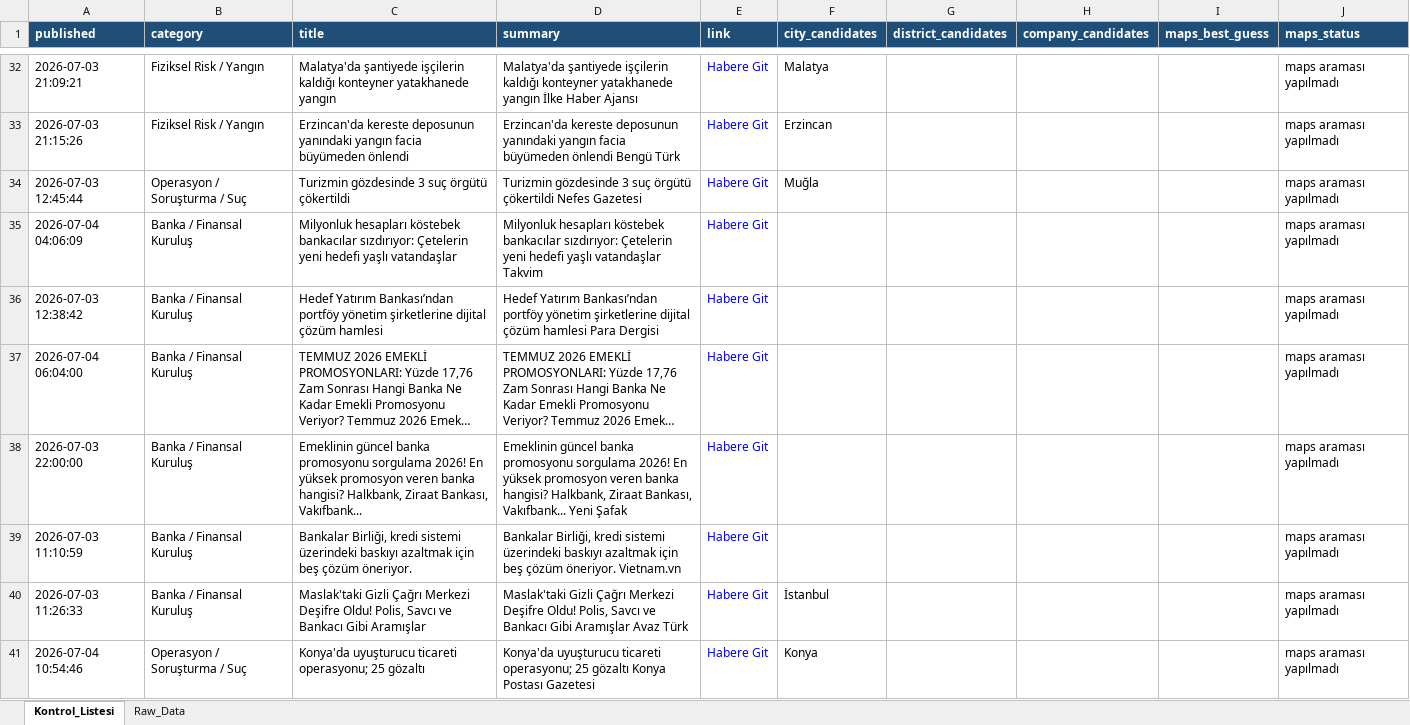
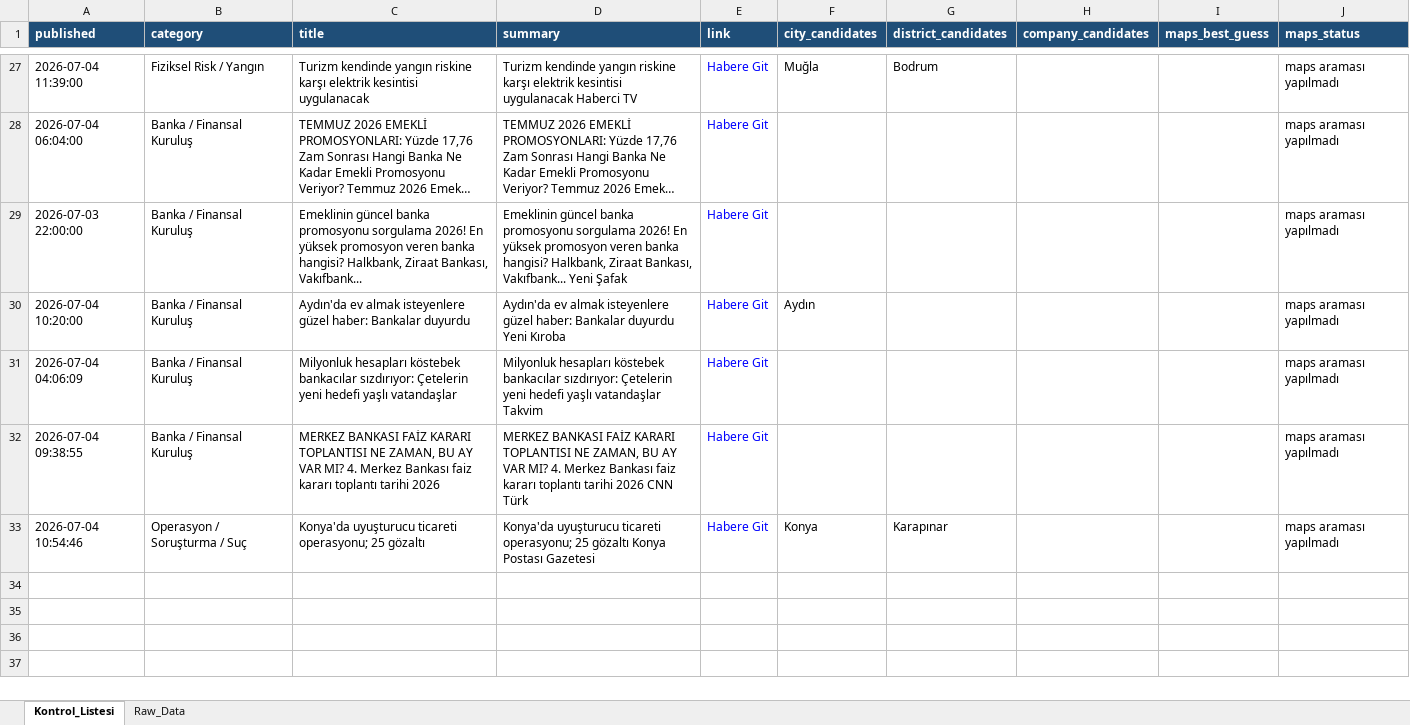
Before and after one commit to MuhammedMustafaSungur/haber-risk-monitor, an Excel workbook: data/haberler_final.xlsx, sheet Kontrol_Listesi, drawn as a sheet; only a part is shown, gaps mark what is left out; long unchanged cells end in …; values as stored, in another font and other column widths than the file's, no borders; removed rows and columns are numbered as before the commit, all else as after; the diff covers the shown part only; the diff names each change by its address in the sheet, - before the commit and + after, or states it on an @@ line.

```diff
--- a/data/haberler_final.xlsx (sheet Kontrol_Listesi)
+++ b/data/haberler_final.xlsx (sheet Kontrol_Listesi)
-A27 (published): 2026-07-03 21:09:21
+A27 (published): 2026-07-04 11:39:00
-C27 (title): Malatya'da şantiyede işçilerin kaldığı konteyner yatakhanede yangın
+C27 (title): Turizm kendinde yangın riskine karşı elektrik kesintisi uygulanacak
-D27 (summary): Malatya'da şantiyede işçilerin kaldığı konteyner yatakhanede yangın İlke Haber Ajansı
+D27 (summary): Turizm kendinde yangın riskine karşı elektrik kesintisi uygulanacak Haberci TV
-F27 (city_candidates): Malatya
+F27 (city_candidates): Muğla
-G27 (district_candidates): (empty)
+G27 (district_candidates): Bodrum
-row 33: 2026-07-03 21:15:26 | Fiziksel Risk / Yangın | Erzincan'da kereste deposunun yanındaki yangın facia büyümeden önlendi | Erzincan'da kereste deposunun yanındaki yangın facia büyümeden önlendi Bengü Türk | Habere Git | Erzincan |  |  |  | maps araması yapılmadı
-row 34: 2026-07-03 12:45:44 | Operasyon / Soruşturma / Suç | Turizmin gözdesinde 3 suç örgütü çökertildi | Turizmin gözdesinde 3 suç örgütü çökertildi Nefes Gazetesi | Habere Git | Muğla |  |  |  | maps araması yapılmadı
-row 35: 2026-07-04 04:06:09 | Banka / Finansal Kuruluş | Milyonluk hesapları köstebek bankacılar sızdırıyor: Çetelerin yeni hedefi yaşlı vatandaşlar | Milyonluk hesapları köstebek bankacılar sızdırıyor: Çetelerin yeni hedefi yaşlı vatandaşlar Takvim | Habere Git |  |  |  |  | maps araması yapılmadı
-row 36: 2026-07-03 12:38:42 | Banka / Finansal Kuruluş | Hedef Yatırım Bankası’ndan portföy yönetim şirketlerine dijital çözüm hamlesi | Hedef Yatırım Bankası’ndan portföy yönetim şirketlerine dijital çözüm hamlesi Para Dergisi | Habere Git |  |  |  |  | maps araması yapılmadı
+row 30: 2026-07-04 10:20:00 | Banka / Finansal Kuruluş | Aydın'da ev almak isteyenlere güzel haber: Bankalar duyurdu | Aydın'da ev almak isteyenlere güzel haber: Bankalar duyurdu Yeni Kıroba | Habere Git | Aydın |  |  |  | maps araması yapılmadı
-A31 (published): 2026-07-03 11:10:59
+A31 (published): 2026-07-04 04:06:09
-C31 (title): Bankalar Birliği, kredi sistemi üzerindeki baskıyı azaltmak için beş çözüm öneriyor.
+C31 (title): Milyonluk hesapları köstebek bankacılar sızdırıyor: Çetelerin yeni hedefi yaşlı vatandaşlar
-D31 (summary): Bankalar Birliği, kredi sistemi üzerindeki baskıyı azaltmak için beş çözüm öneriyor. Vietnam.vn
+D31 (summary): Milyonluk hesapları köstebek bankacılar sızdırıyor: Çetelerin yeni hedefi yaşlı vatandaşlar Takvim
-A32 (published): 2026-07-03 11:26:33
+A32 (published): 2026-07-04 09:38:55
-C32 (title): Maslak'taki Gizli Çağrı Merkezi Deşifre Oldu! Polis, Savcı ve Bankacı Gibi Aramışlar
+C32 (title): MERKEZ BANKASI FAİZ KARARI TOPLANTISI NE ZAMAN, BU AY VAR MI? 4. Merkez Bankası faiz kararı toplantı tarihi 2026
-D32 (summary): Maslak'taki Gizli Çağrı Merkezi Deşifre Oldu! Polis, Savcı ve Bankacı Gibi Aramışlar Avaz Türk
+D32 (summary): MERKEZ BANKASI FAİZ KARARI TOPLANTISI NE ZAMAN, BU AY VAR MI? 4. Merkez Bankası faiz kararı toplantı tarihi 2026 CNN Türk
-F32 (city_candidates): İstanbul
+F32 (city_candidates): (empty)
-G33 (district_candidates): (empty)
+G33 (district_candidates): Karapınar
```
Also changed, not shown: 7 added rows, 12 removed rows, 1 moved row and 15 edited cells elsewhere in this sheet, sheet Raw_Data, 1 other file.
